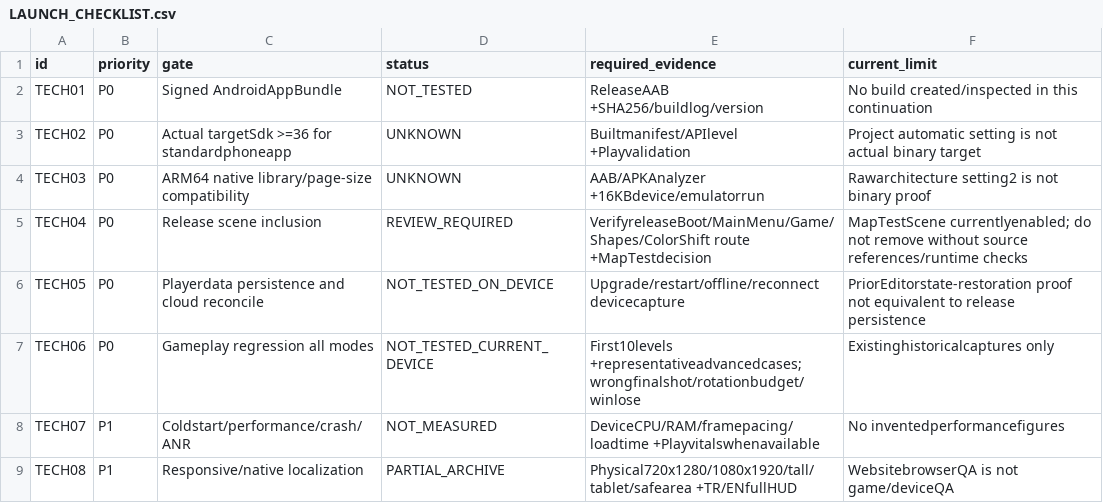
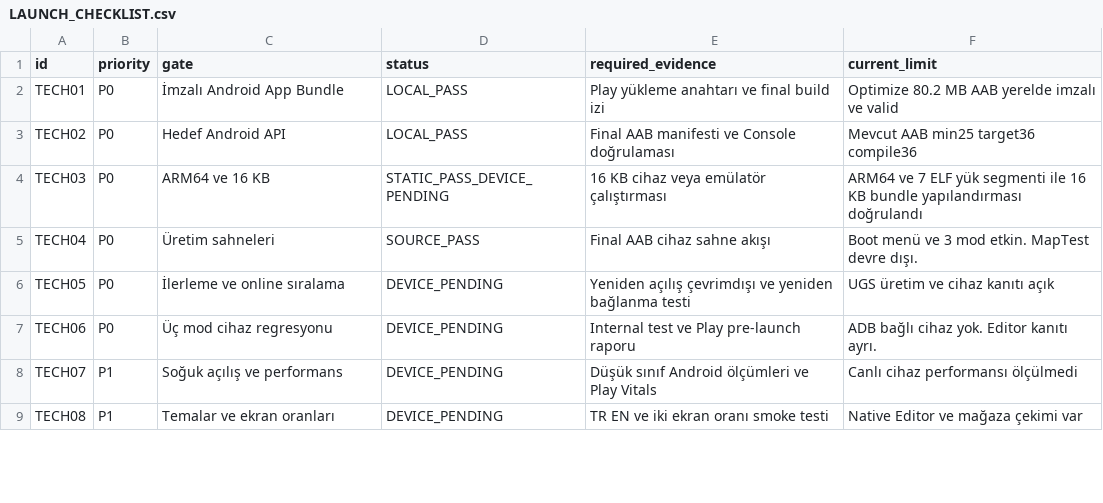
Before and after one commit to FarzetkiTR38/UNITY-2D-MINI-PROJECTS, a CSV file: ArrowSwarm/ArrowSwarm_Marketing/10_Launch/LAUNCH_CHECKLIST.csv, drawn as a sheet; only a part is shown; the diff covers the shown part only.

Commit message:
docs(release): record Android and Play launch readiness

```diff
--- a/ArrowSwarm/ArrowSwarm_Marketing/10_Launch/LAUNCH_CHECKLIST.csv
+++ b/ArrowSwarm/ArrowSwarm_Marketing/10_Launch/LAUNCH_CHECKLIST.csv
@@ -1,9 +1,9 @@
 id,priority,gate,status,required_evidence,current_limit
-TECH01,P0,Signed AndroidAppBundle,NOT_TESTED,ReleaseAAB +SHA256/buildlog/version,No build created/inspected in this continuation
-TECH02,P0,Actual targetSdk >=36 for standardphoneapp,UNKNOWN,Builtmanifest/APIlevel +Playvalidation,Project automatic setting is not actual binary target
-TECH03,P0,ARM64 native library/page-size compatibility,UNKNOWN,AAB/APKAnalyzer +16KBdevice/emulatorrun,Rawarchitecture setting2 is not binary proof
-TECH04,P0,Release scene inclusion,REVIEW_REQUIRED,VerifyreleaseBoot/MainMenu/Game/Shapes/ColorShift route +MapTestdecision,MapTestScene currentlyenabled; do not remove without source references/runtime checks
-TECH05,P0,Playerdata persistence and cloud reconcile,NOT_TESTED_ON_DEVICE,Upgrade/restart/offline/reconnect devicecapture,PriorEditorstate-restoration proof not equivalent to release persistence
-TECH06,P0,Gameplay regression all modes,NOT_TESTED_CURRENT_DEVICE,First10levels +representativeadvancedcases; wrongfinalshot/rotationbudget/winlose,Existinghistoricalcaptures only
-TECH07,P1,Coldstart/performance/crash/ANR,NOT_MEASURED,DeviceCPU/RAM/framepacing/loadtime +Playvitalswhenavailable,No inventedperformancefigures
-TECH08,P1,Responsive/native localization,PARTIAL_ARCHIVE,Physical720x1280/1080x1920/tall/tablet/safearea +TR/ENfullHUD,WebsitebrowserQA is not game/deviceQA
+TECH01,P0,İmzalı Android App Bundle,LOCAL_PASS,Play yükleme anahtarı ve final build izi,Optimize 80.2 MB AAB yerelde imzalı ve valid
+TECH02,P0,Hedef Android API,LOCAL_PASS,Final AAB manifesti ve Console doğrulaması,Mevcut AAB min25 target36 compile36
+TECH03,P0,ARM64 ve 16 KB,STATIC_PASS_DEVICE_PENDING,16 KB cihaz veya emülatör çalıştırması,ARM64 ve 7 ELF yük segmenti ile 16 KB bundle yapılandırması doğrulandı
+TECH04,P0,Üretim sahneleri,SOURCE_PASS,Final AAB cihaz sahne akışı,Boot menü ve 3 mod etkin. MapTest devre dışı.
+TECH05,P0,İlerleme ve online sıralama,DEVICE_PENDING,Yeniden açılış çevrimdışı ve yeniden bağlanma testi,UGS üretim ve cihaz kanıtı açık
+TECH06,P0,Üç mod cihaz regresyonu,DEVICE_PENDING,Internal test ve Play pre-launch raporu,ADB bağlı cihaz yok. Editor kanıtı ayrı.
+TECH07,P1,Soğuk açılış ve performans,DEVICE_PENDING,Düşük sınıf Android ölçümleri ve Play Vitals,Canlı cihaz performansı ölçülmedi
+TECH08,P1,Temalar ve ekran oranları,DEVICE_PENDING,TR EN ve iki ekran oranı smoke testi,Native Editor ve mağaza çekimi var
```
Also changed, not shown: 44 edited cells elsewhere in this file, 7 other files.
